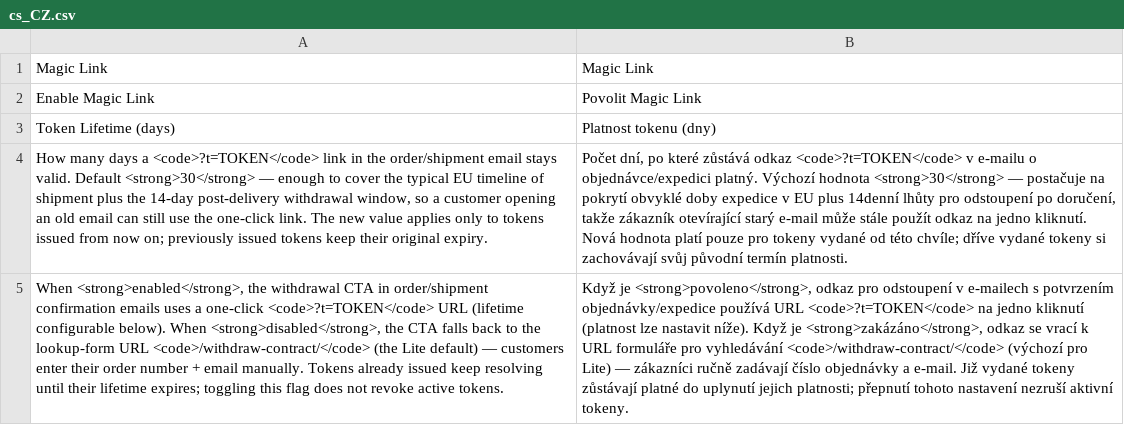
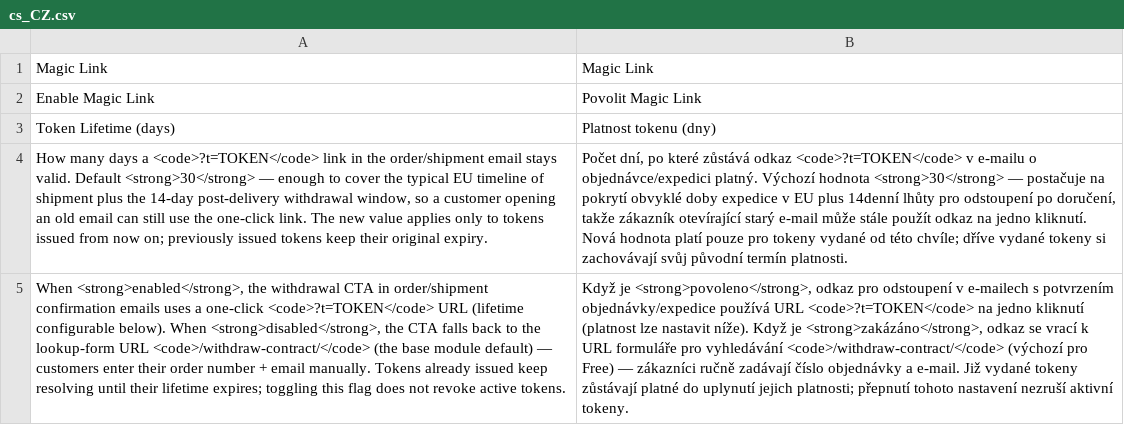
Before and after one commit to rebimol/module-eu-withdrawal-magic-link, a CSV file: i18n/cs_CZ.csv, drawn as a sheet; the diff names each change by its address in the sheet, - before the commit and + after, or states it on an @@ line.

```diff
--- a/i18n/cs_CZ.csv
+++ b/i18n/cs_CZ.csv
-A5: …<code>/withdraw-contract/</code> (the Lite default) —…
+A5: …<code>/withdraw-contract/</code> (the base module default) —…
-B5: …(výchozí pro Lite) — zákazníci…
+B5: …(výchozí pro Free) — zákazníci…
```
Also changed, not shown: i18n/bg_BG.csv, i18n/da_DK.csv, 26 other files.
